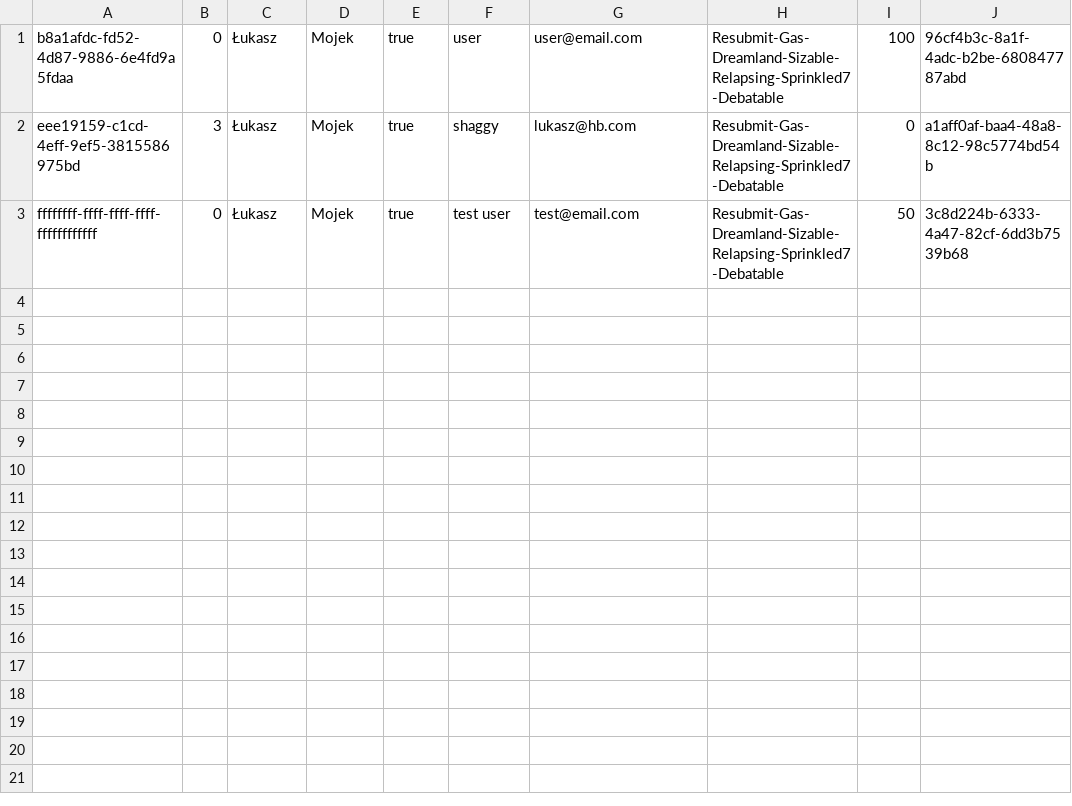
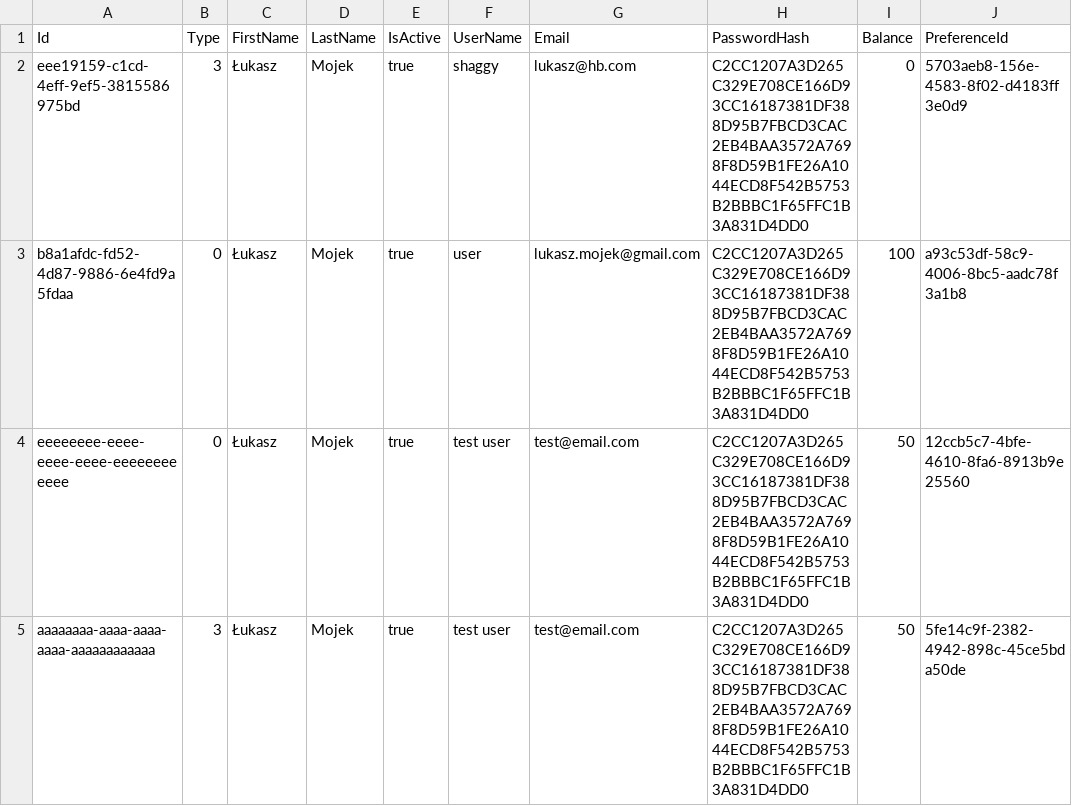
Before and after one commit to lukaszmojek/HearingBooks.Api, a CSV file: data/HearingBooks_public_Users.csv, drawn as a sheet.

Commit message:
Update data for import to db

```diff
--- a/data/HearingBooks_public_Users.csv
+++ b/data/HearingBooks_public_Users.csv
@@ -1,3 +1,5 @@
-b8a1afdc-fd52-4d87-9886-6e4fd9a5fdaa,0,Łukasz,Mojek,true,user,user@email.com,Resubmit-Gas-Dreamland-Sizable-Relapsing-Sprinkled7-Debatable,100,96cf4b3c-8a1f-4adc-b2be-680847787abd
-eee19159-c1cd-4eff-9ef5-3815586975bd,3,Łukasz,Mojek,true,shaggy,lukasz@hb.com,Resubmit-Gas-Dreamland-Sizable-Relapsing-Sprinkled7-Debatable,0,a1aff0af-baa4-48a8-8c12-98c5774bd54b
-ffffffff-ffff-ffff-ffff-ffffffffffff,0,Łukasz,Mojek,true,test user,test@email.com,Resubmit-Gas-Dreamland-Sizable-Relapsing-Sprinkled7-Debatable,50,3c8d224b-6333-4a47-82cf-6dd3b7539b68
+Id,Type,FirstName,LastName,IsActive,UserName,Email,PasswordHash,Balance,PreferenceId
+eee19159-c1cd-4eff-9ef5-3815586975bd,3,Łukasz,Mojek,true,shaggy,lukasz@hb.com,C2CC1207A3D265C329E708CE166D93CC16187381DF388D95B7FBCD3CAC2EB4BAA3572A7698F8D59B1FE26A1044ECD8F542B5753B2BBBC1F65FFC1B3A831D4DD0,0,5703aeb8-156e-4583-8f02-d4183ff3e0d9
+b8a1afdc-fd52-4d87-9886-6e4fd9a5fdaa,0,Łukasz,Mojek,true,user,lukasz.mojek@gmail.com,C2CC1207A3D265C329E708CE166D93CC16187381DF388D95B7FBCD3CAC2EB4BAA3572A7698F8D59B1FE26A1044ECD8F542B5753B2BBBC1F65FFC1B3A831D4DD0,100,a93c53df-58c9-4006-8bc5-aadc78f3a1b8
+eeeeeeee-eeee-eeee-eeee-eeeeeeeeeeee,0,Łukasz,Mojek,true,test user,test@email.com,C2CC1207A3D265C329E708CE166D93CC16187381DF388D95B7FBCD3CAC2EB4BAA3572A7698F8D59B1FE26A1044ECD8F542B5753B2BBBC1F65FFC1B3A831D4DD0,50,12ccb5c7-4bfe-4610-8fa6-8913b9e25560
+aaaaaaaa-aaaa-aaaa-aaaa-aaaaaaaaaaaa,3,Łukasz,Mojek,true,test user,test@email.com,C2CC1207A3D265C329E708CE166D93CC16187381DF388D95B7FBCD3CAC2EB4BAA3572A7698F8D59B1FE26A1044ECD8F542B5753B2BBBC1F65FFC1B3A831D4DD0,50,5fe14c9f-2382-4942-898c-45ce5bda50de
```
Also changed, not shown: data/HearingBooks_public_Voices.csv, 3 other files.
